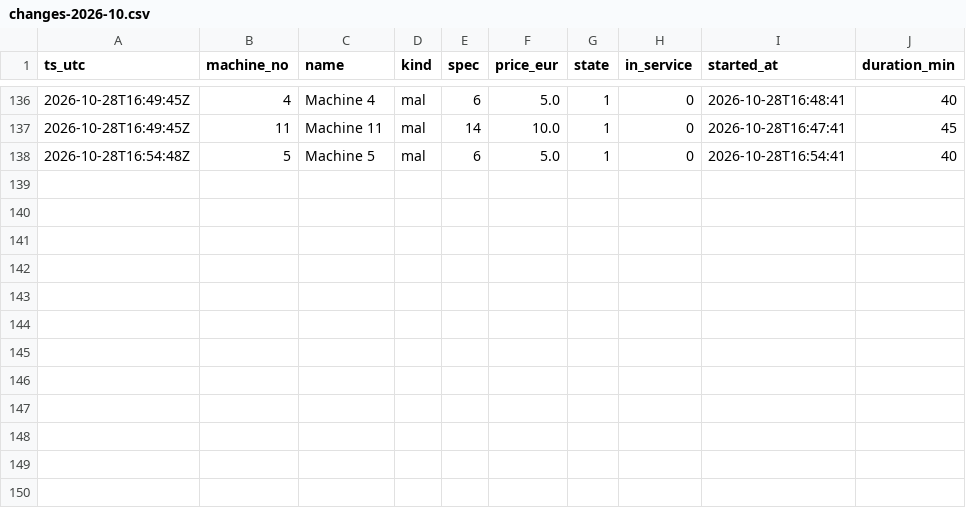
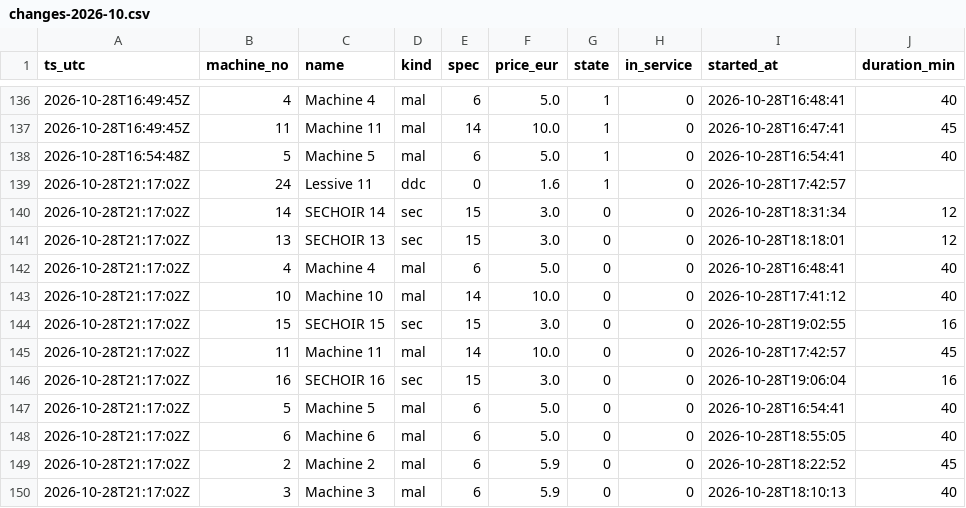
Before and after one commit to killianEurope/laundry-monitor, a CSV file: data/factory/changes-2026-10.csv, drawn as a sheet; only a part is shown, gaps mark what is left out.

```diff
--- a/data/factory/changes-2026-10.csv
+++ b/data/factory/changes-2026-10.csv
@@ -138 +138,13 @@ ts_utc,machine_no,name,kind,spec,price_eur,state,in_service,started_at,duration_
 2026-10-28T16:54:48Z,5,Machine 5,mal,6,5.0,1,0,2026-10-28T16:54:41,40
+2026-10-28T21:17:02Z,24,Lessive 11,ddc,0,1.6,1,0,2026-10-28T17:42:57,
+2026-10-28T21:17:02Z,14,SECHOIR 14,sec,15,3.0,0,0,2026-10-28T18:31:34,12
+2026-10-28T21:17:02Z,13,SECHOIR 13,sec,15,3.0,0,0,2026-10-28T18:18:01,12
+2026-10-28T21:17:02Z,4,Machine 4,mal,6,5.0,0,0,2026-10-28T16:48:41,40
+2026-10-28T21:17:02Z,10,Machine 10,mal,14,10.0,0,0,2026-10-28T17:41:12,40
+2026-10-28T21:17:02Z,15,SECHOIR 15,sec,15,3.0,0,0,2026-10-28T19:02:55,16
+2026-10-28T21:17:02Z,11,Machine 11,mal,14,10.0,0,0,2026-10-28T17:42:57,45
+2026-10-28T21:17:02Z,16,SECHOIR 16,sec,15,3.0,0,0,2026-10-28T19:06:04,16
+2026-10-28T21:17:02Z,5,Machine 5,mal,6,5.0,0,0,2026-10-28T16:54:41,40
+2026-10-28T21:17:02Z,6,Machine 6,mal,6,5.0,0,0,2026-10-28T18:55:05,40
+2026-10-28T21:17:02Z,2,Machine 2,mal,6,5.9,0,0,2026-10-28T18:22:52,45
+2026-10-28T21:17:02Z,3,Machine 3,mal,6,5.9,0,0,2026-10-28T18:10:13,40
```
Also changed, not shown: data/changes-2026-10.csv, data/factory/polls-2026-10.csv, 4 other files.
